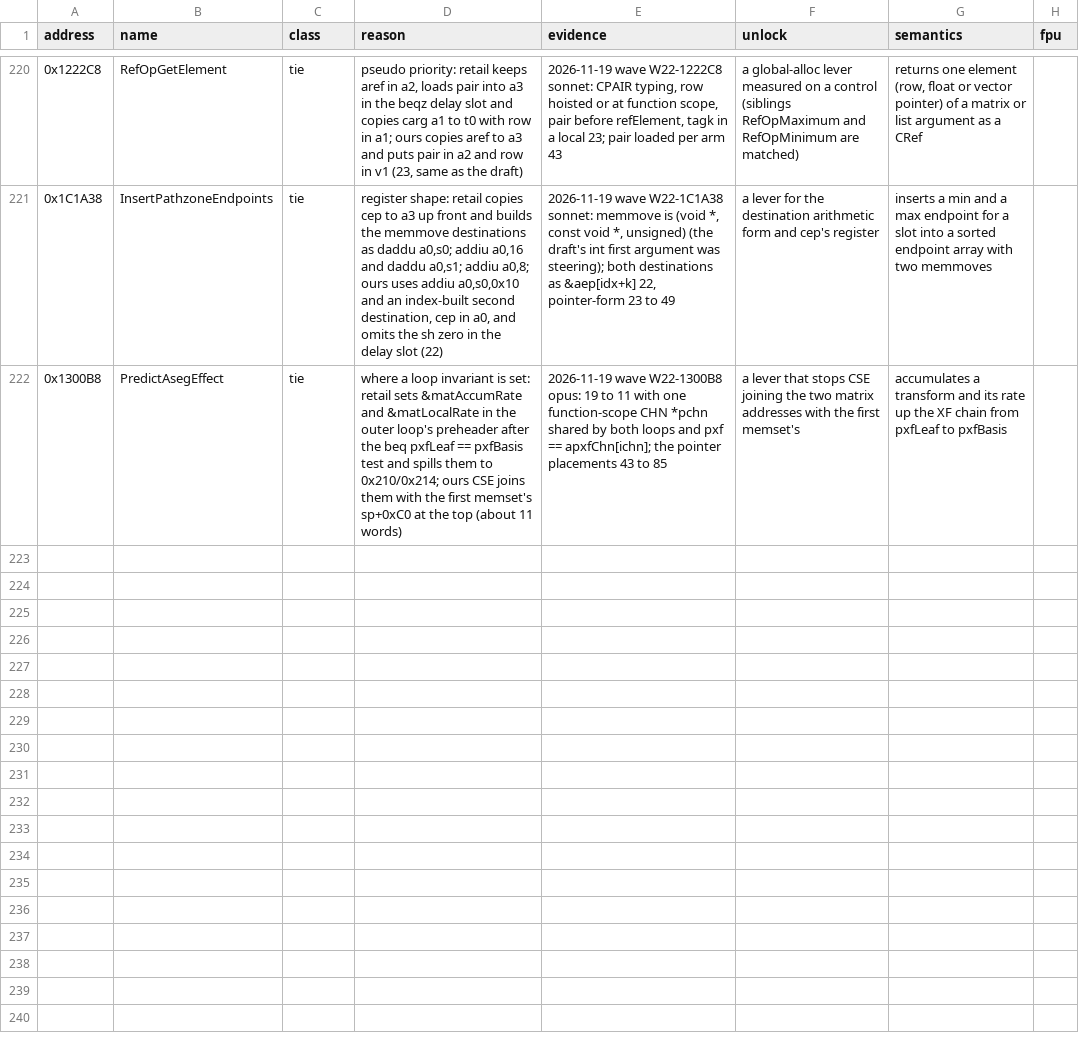
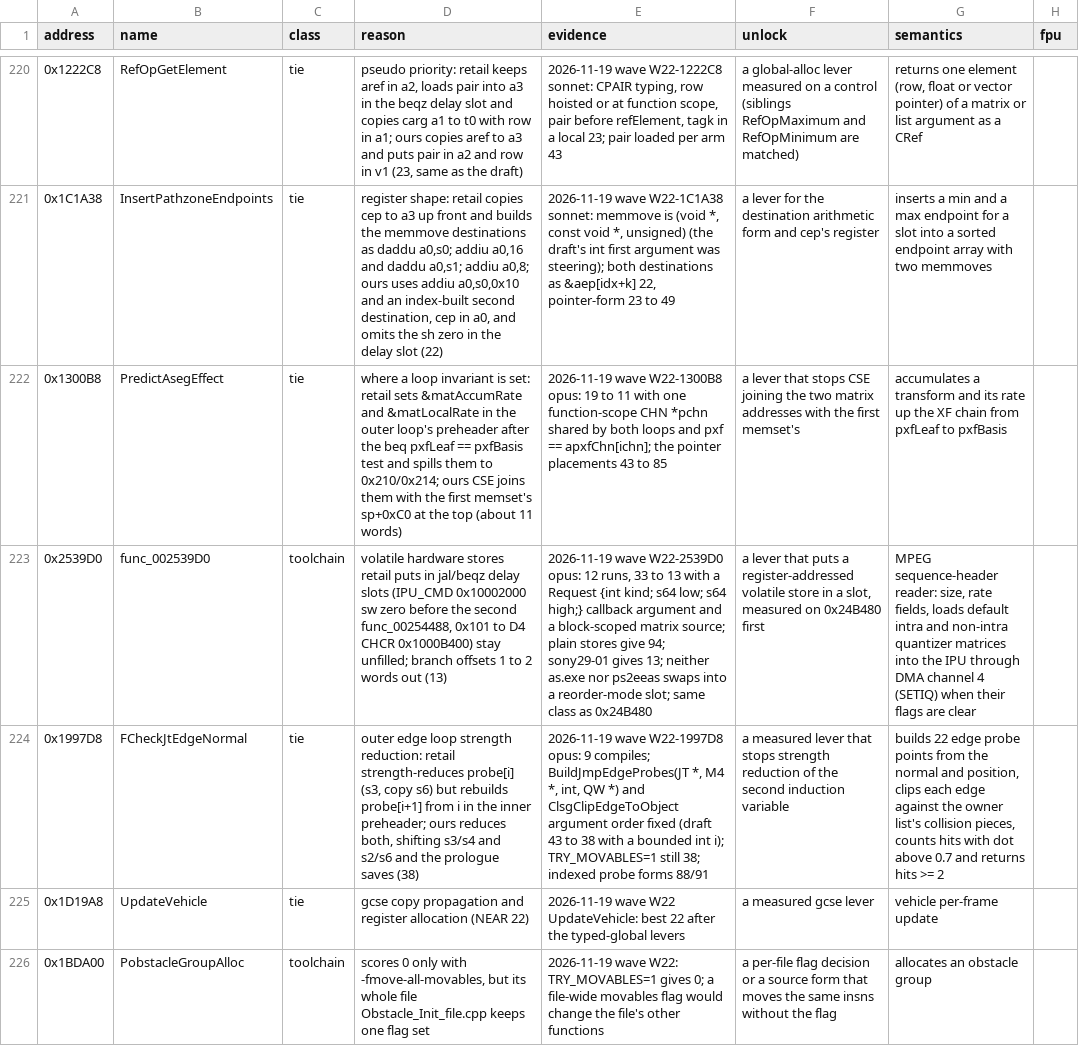
Before and after one commit to OpenThievius/sly2-decomp, a TSV file: config/matching/walls.tsv, drawn as a sheet; only a part is shown, gaps mark what is left out; the diff names each change by its address in the sheet, - before the commit and + after, or states it on an @@ line.

Commit message:
feat(us): match 4 more (W22 b2), 4 wall rows
SweepProcs, func_00257C18, UpdateAmb landed via make land
(registry 5694); sprbuf static initializer 0x2019F0 hand-merged
into SaveSprBuf_file.cpp as brace-initialised globals, replacing
func_00201D58. make elf: PASS. make check: ok.

Walls: 2539D0 (slot volatile stores), 1997D8, 1D19A8, 1BDA00
(matches only with move-all-movables).

```diff
--- a/config/matching/walls.tsv
+++ b/config/matching/walls.tsv
+row 223: 0x2539D0 | func_002539D0 | toolchain | volatile hardware stores retail puts in jal/beqz delay slots (IPU_CMD 0x10002000 sw zero before the second func_00254488, 0x101 to D4 CHCR 0x1000B400) stay unfilled; branch offsets 1 to 2 words out (13) | 2026-11-19 wave W22-2539D0 opus: 12 runs, 33 to 13 with a Request {int kind; s64 low; s64 high;} callback argument and a block-scoped matrix source; plain stores give 94; sony29-01 gives 13; neither as.exe nor ps2eeas swaps into a reorder-mode slot; same class as 0x24B480 | a lever that puts a register-addressed volatile store in a slot, measured on 0x24B480 first | MPEG sequence-header reader: size, rate fields, loads default intra and non-intra quantizer matrices into the IPU through DMA channel 4 (SETIQ) when their flags are clear
+row 224: 0x1997D8 | FCheckJtEdgeNormal | tie | outer edge loop strength reduction: retail strength-reduces probe[i] (s3, copy s6) but rebuilds probe[i+1] from i in the inner preheader; ours reduces both, shifting s3/s4 and s2/s6 and the prologue saves (38) | 2026-11-19 wave W22-1997D8 opus: 9 compiles; BuildJmpEdgeProbes(JT *, M4 *, int, QW *) and ClsgClipEdgeToObject argument order fixed (draft 43 to 38 with a bounded int i); TRY_MOVABLES=1 still 38; indexed probe forms 88/91 | a measured lever that stops strength reduction of the second induction variable | builds 22 edge probe points from the normal and position, clips each edge against the owner list's collision pieces, counts hits with dot above 0.7 and returns hits >= 2
+row 225: 0x1D19A8 | UpdateVehicle | tie | gcse copy propagation and register allocation (NEAR 22) | 2026-11-19 wave W22 UpdateVehicle: best 22 after the typed-global levers | a measured gcse lever | vehicle per-frame update
+row 226: 0x1BDA00 | PobstacleGroupAlloc | toolchain | scores 0 only with -fmove-all-movables, but its whole file Obstacle_Init_file.cpp keeps one flag set | 2026-11-19 wave W22: TRY_MOVABLES=1 gives 0; a file-wide movables flag would change the file's other functions | a per-file flag decision or a source form that moves the same insns without the flag | allocates an obstacle group
```
Also changed, not shown: config/eu/addresses.tsv, config/eu/c_status.tsv, 12 other files.
